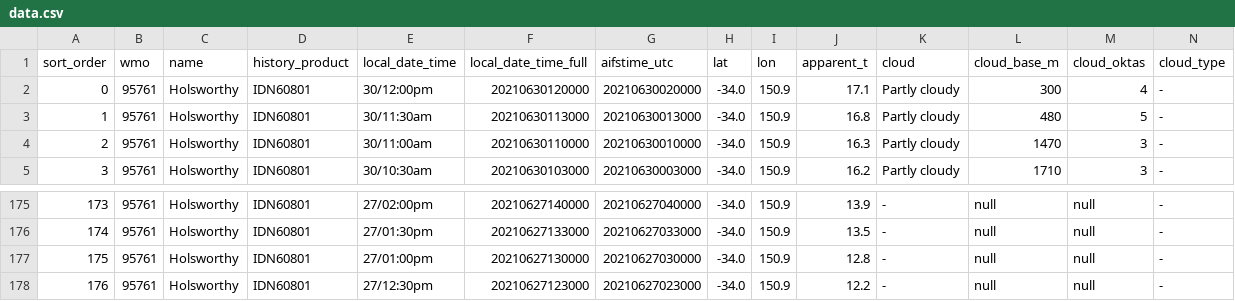
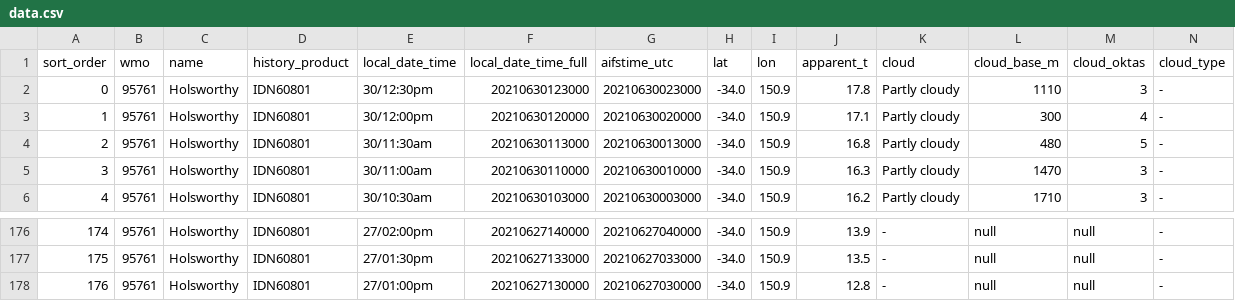
Before and after one commit to chester-burns/BOM_python, a CSV file: csv_files/data.csv, drawn as a sheet; only a part is shown, gaps mark what is left out; removed rows and columns are numbered as before the commit, all else as after; rows hold the shown columns only; the diff names each change by its address in the sheet, - before the commit and + after, or states it on an @@ line.

```diff
--- a/csv_files/data.csv
+++ b/csv_files/data.csv
+row 2: 0 | 95761 | Holsworthy | IDN60801 | 30/12:30pm | 20210630123000 | 20210630023000 | -34.0 | 150.9 | 17.8 | Partly cloudy | 1110 | 3 | -
@@ column A (sort_order) renumbered between rows 3 and 178 @@
-row 178: 176 | 95761 | Holsworthy | IDN60801 | 27/12:30pm | 20210627123000 | 20210627023000 | -34.0 | 150.9 | 12.2 | - | null | null | -
```
Also changed, not shown: csv_files/deltas.csv, csv_files/formatted_data.csv, 5 other files.
